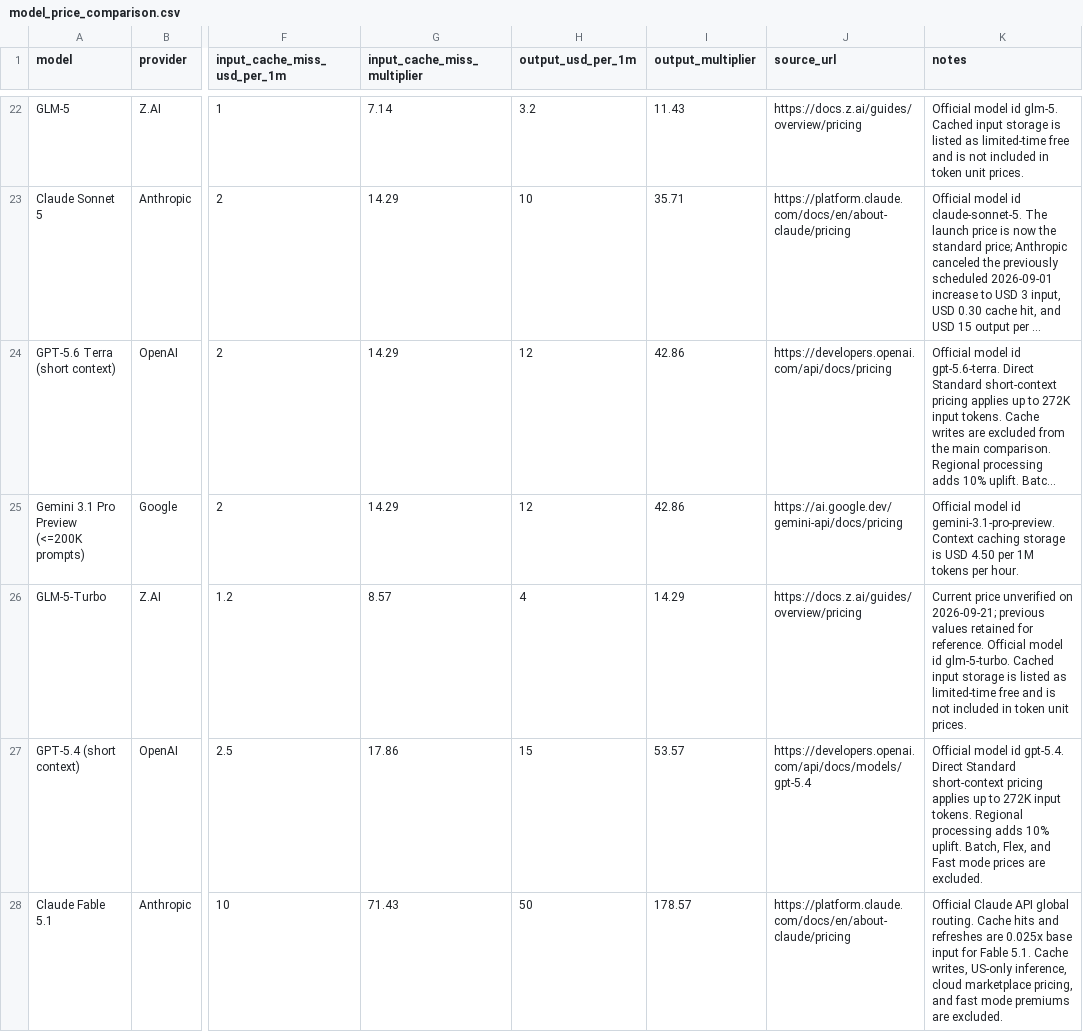
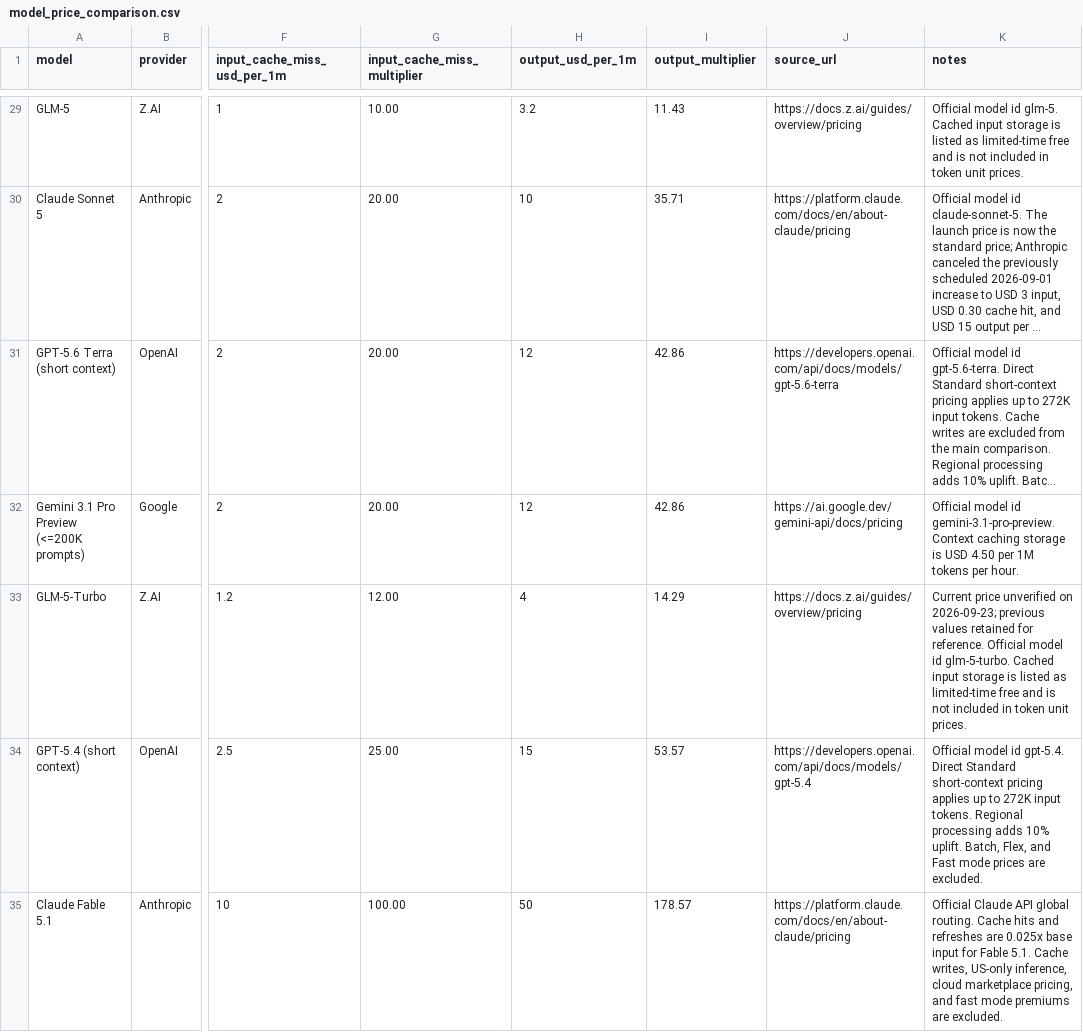
Before and after one commit to tifish/ModelPriceCompare, a CSV file: model_price_comparison.csv, drawn as a sheet; only a part is shown, gaps mark what is left out; long unchanged cells end in …; addresses are those after the commit; the diff covers the shown part only; the diff names each change by its address in the sheet, - before the commit and + after, or states it on an @@ line.

Commit message:
Update model prices with GPT-6 Sol/Luna, Opus 5.5 and MiMo V2.6

```diff
--- a/model_price_comparison.csv
+++ b/model_price_comparison.csv
-G29 (input_cache_miss_multiplier): 7.14
+G29 (input_cache_miss_multiplier): 10.00
-G30:G32 (input_cache_miss_multiplier): 14.29
+G30:G32 (input_cache_miss_multiplier): 20.00
-J31 (source_url): https://developers.openai.com/api/docs/pricing
+J31 (source_url): https://developers.openai.com/api/docs/models/gpt-5.6-terra
-G33 (input_cache_miss_multiplier): 8.57
+G33 (input_cache_miss_multiplier): 12.00
-K33 (notes): …unverified on 2026-09-21; previous values…
+K33 (notes): …unverified on 2026-09-23; previous values…
-G34 (input_cache_miss_multiplier): 17.86
+G34 (input_cache_miss_multiplier): 25.00
-G35 (input_cache_miss_multiplier): 71.43
+G35 (input_cache_miss_multiplier): 100.00
```
Also changed, not shown: 8 added rows and 53 edited cells elsewhere in this file, 3 other files.
